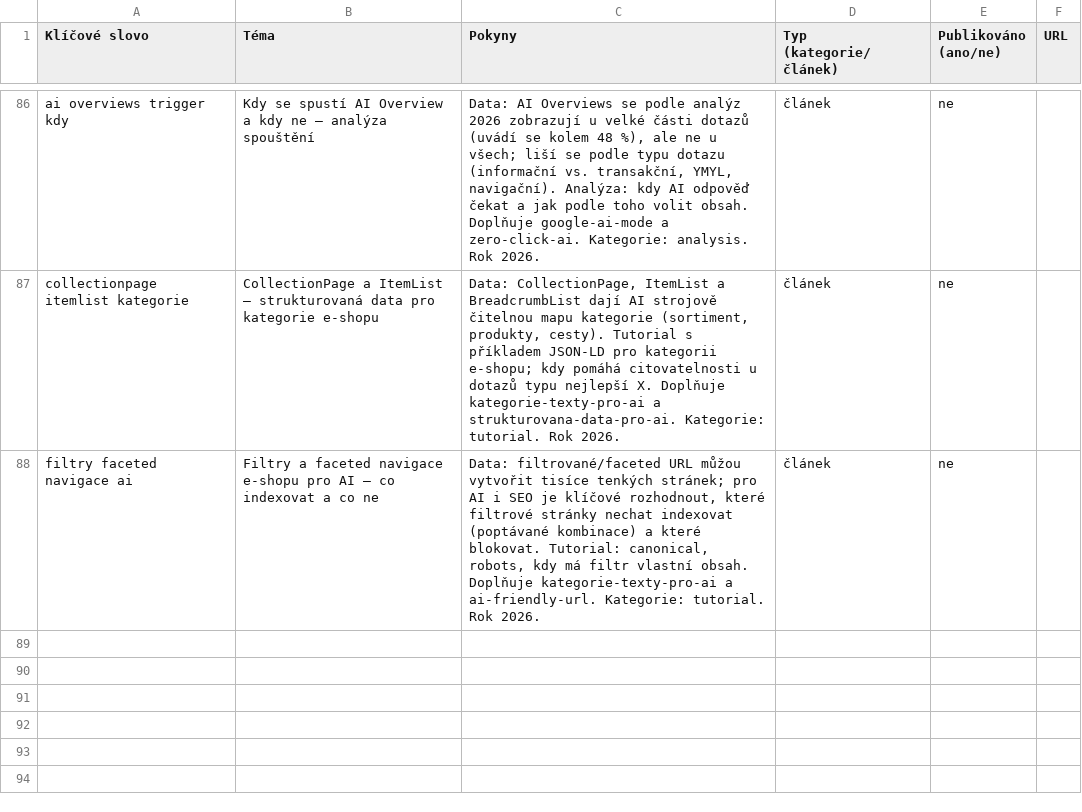
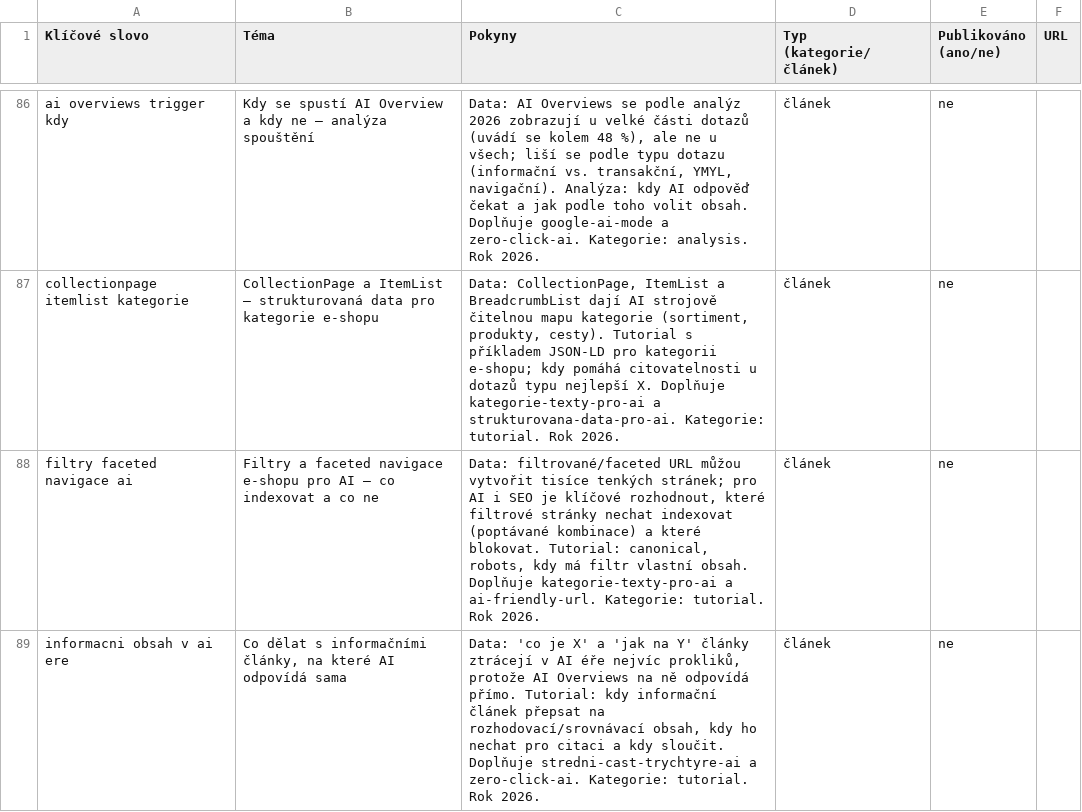
Before and after one commit to ultron-sniperdesign/aiseo-optimalizace, a CSV file: blogger/obsahovy-plan.csv, drawn as a sheet; only a part is shown, gaps mark what is left out; the diff covers the shown part only.

```diff
--- a/blogger/obsahovy-plan.csv
+++ b/blogger/obsahovy-plan.csv
@@ -88 +88,2 @@ collectionpage itemlist kategorie,"CollectionPage a ItemList — strukturovaná
 filtry faceted navigace ai,"Filtry a faceted navigace e-shopu pro AI — co indexovat a co ne","Data: filtrované/faceted URL můžou vytvořit tisíce tenkých stránek; pro AI i SEO je klíčové rozhodnout, které filtrové stránky nechat indexovat (poptávané kombinace) a které blokovat. Tutorial: canonical, robots, kdy má filtr vlastní obsah. Doplňuje kategorie-texty-pro-ai a ai-friendly-url. Kategorie: tutorial. Rok 2026.",článek,ne,
+informacni obsah v ai ere,"Co dělat s informačními články, na které AI odpovídá sama","Data: 'co je X' a 'jak na Y' články ztrácejí v AI éře nejvíc prokliků, protože AI Overviews na ně odpovídá přímo. Tutorial: kdy informační článek přepsat na rozhodovací/srovnávací obsah, kdy ho nechat pro citaci a kdy sloučit. Doplňuje stredni-cast-trychtyre-ai a zero-click-ai. Kategorie: tutorial. Rok 2026.",článek,ne,
```
Also changed, not shown: 1 added row and 2 edited cells elsewhere in this file, 5 other files.
